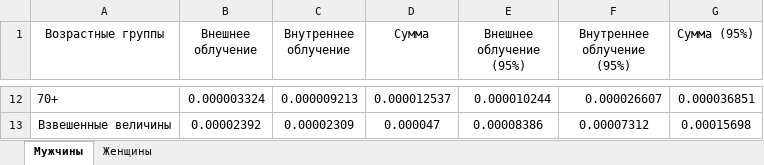
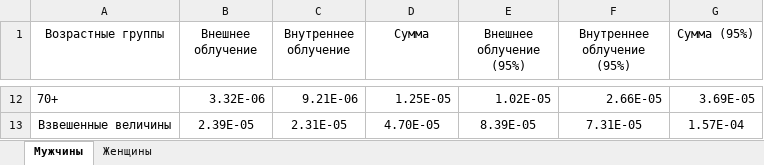
Before and after one commit to etovamneeto/TVEL_Project, an Excel workbook: TVELtest/TVELtest/bin/Debug/Табличные выводы/ОРПО (Средний возраст)/ВСЕ ПРЕДПРИЯТИЯ ОРПО_LAR (Средний возраст)(02.09.2015 0-01-01).xlsx, sheet Мужчины, drawn as a sheet; only a part is shown, gaps mark what is left out; values as stored, in another font and other column widths than the file's, no borders; the diff covers the shown part only; the diff names each change by its address in the sheet, - before the commit and + after, or states it on an @@ line.

```diff
--- a/TVELtest/TVELtest/bin/Debug/Табличные выводы/ОРПО (Средний возраст)/ВСЕ ПРЕДПРИЯТИЯ ОРПО_LAR (Средний возраст)(02.09.2015 0-01-01).xlsx (sheet Мужчины)
+++ b/TVELtest/TVELtest/bin/Debug/Табличные выводы/ОРПО (Средний возраст)/ВСЕ ПРЕДПРИЯТИЯ ОРПО_LAR (Средний возраст)(02.09.2015 0-01-01).xlsx (sheet Мужчины)
-B12 (Внешнее облучение): 0.000003324
+B12 (Внешнее облучение): 3.32E-06
-C12 (Внутреннее облучение): 0.000009213
+C12 (Внутреннее облучение): 9.21E-06
-D12 (Сумма): 0.000012537
+D12 (Сумма): 1.25E-05
-E12 (Внешнее облучение (95%)): 0.000010244
+E12 (Внешнее облучение (95%)): 1.02E-05
-F12 (Внутреннее облучение (95%)): 0.000026607
+F12 (Внутреннее облучение (95%)): 2.66E-05
-G12 (Сумма (95%)): 0.000036851
+G12 (Сумма (95%)): 3.69E-05
-B13 (Внешнее облучение): 0.00002392
+B13 (Внешнее облучение): 2.39E-05
-C13 (Внутреннее облучение): 0.00002309
+C13 (Внутреннее облучение): 2.31E-05
-D13 (Сумма): 0.000047
+D13 (Сумма): 4.70E-05
-E13 (Внешнее облучение (95%)): 0.00008386
+E13 (Внешнее облучение (95%)): 8.39E-05
-F13 (Внутреннее облучение (95%)): 0.00007312
+F13 (Внутреннее облучение (95%)): 7.31E-05
-G13 (Сумма (95%)): 0.00015698
+G13 (Сумма (95%)): 1.57E-04
```
Also changed, not shown: 60 edited cells elsewhere in this sheet, sheet Женщины, TVELtest/TVELtest/bin/Debug/Табличные выводы/ОРПО (Средний LAR(Det))/ АЭХК ОПРО_LAR (Средний LAR(Det))(01.09.2015 23-55-50).xlsx, TVELtest/TVELtest/bin/Debug/Табличные выводы/ОРПО (Средний LAR(Det))/ ПО ЭХЗ ОПРО_LAR (Средний LAR(Det))(01.09.2015 23-59-49).xlsx, 14 other files.
